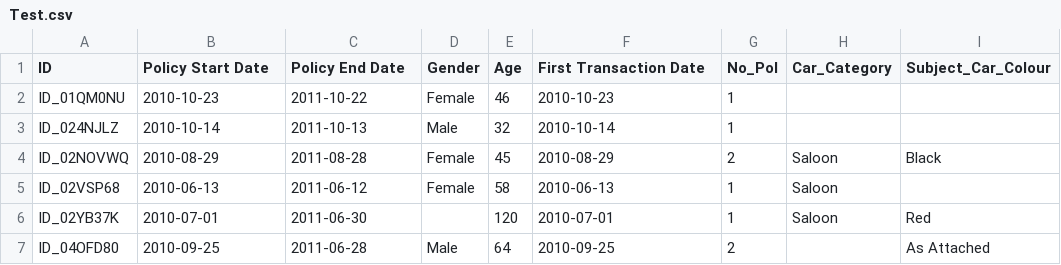
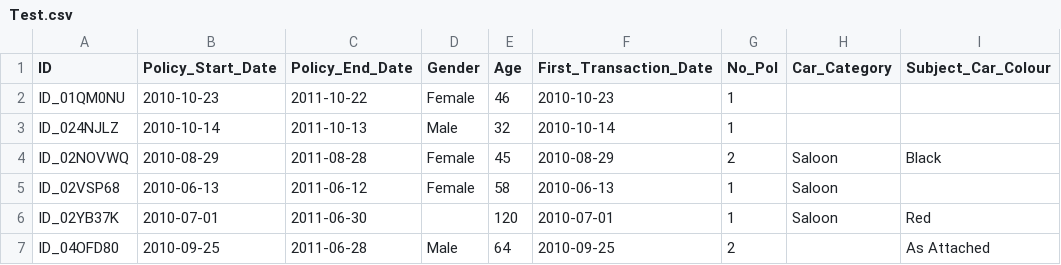
Before and after one commit to bongmusadube/claims_prediction_model, a CSV file: data/Test.csv, drawn as a sheet; only a part is shown; the diff names each change by its address in the sheet, - before the commit and + after, or states it on an @@ line.

```diff
--- a/data/Test.csv
+++ b/data/Test.csv
-B1: Policy Start Date
+B1: Policy_Start_Date
-C1: Policy End Date
+C1: Policy_End_Date
-F1: First Transaction Date
+F1: First_Transaction_Date
```
Also changed, not shown: data/VariableDefinitions.csv, 21 other files.
